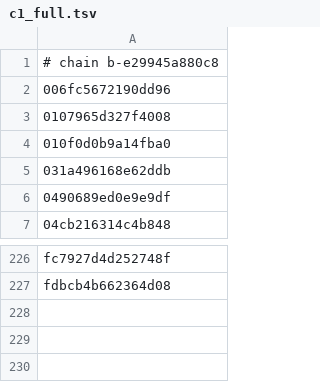
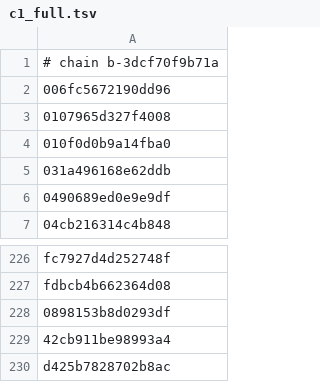
Before and after one commit to kirakira-dev/OunceNative, a TSV file: dm/games/0400380020056000/c1_full.tsv, drawn as a sheet; only a part is shown, gaps mark what is left out.

```diff
--- a/dm/games/0400380020056000/c1_full.tsv
+++ b/dm/games/0400380020056000/c1_full.tsv
@@ -1,2 +1,2 @@
-# chain b-e29945a880c8
+# chain b-3dcf70f9b71a
 006fc5672190dd96
@@ -227 +227,4 @@ fc7927d4d252748f
 fdbcb4b662364d08
+0898153b8d0293df
+42cb911be98993a4
+d425b7828702b8ac
```
Also changed, not shown: dm/games/0400380020056000/game.tsv, 24 other files.
